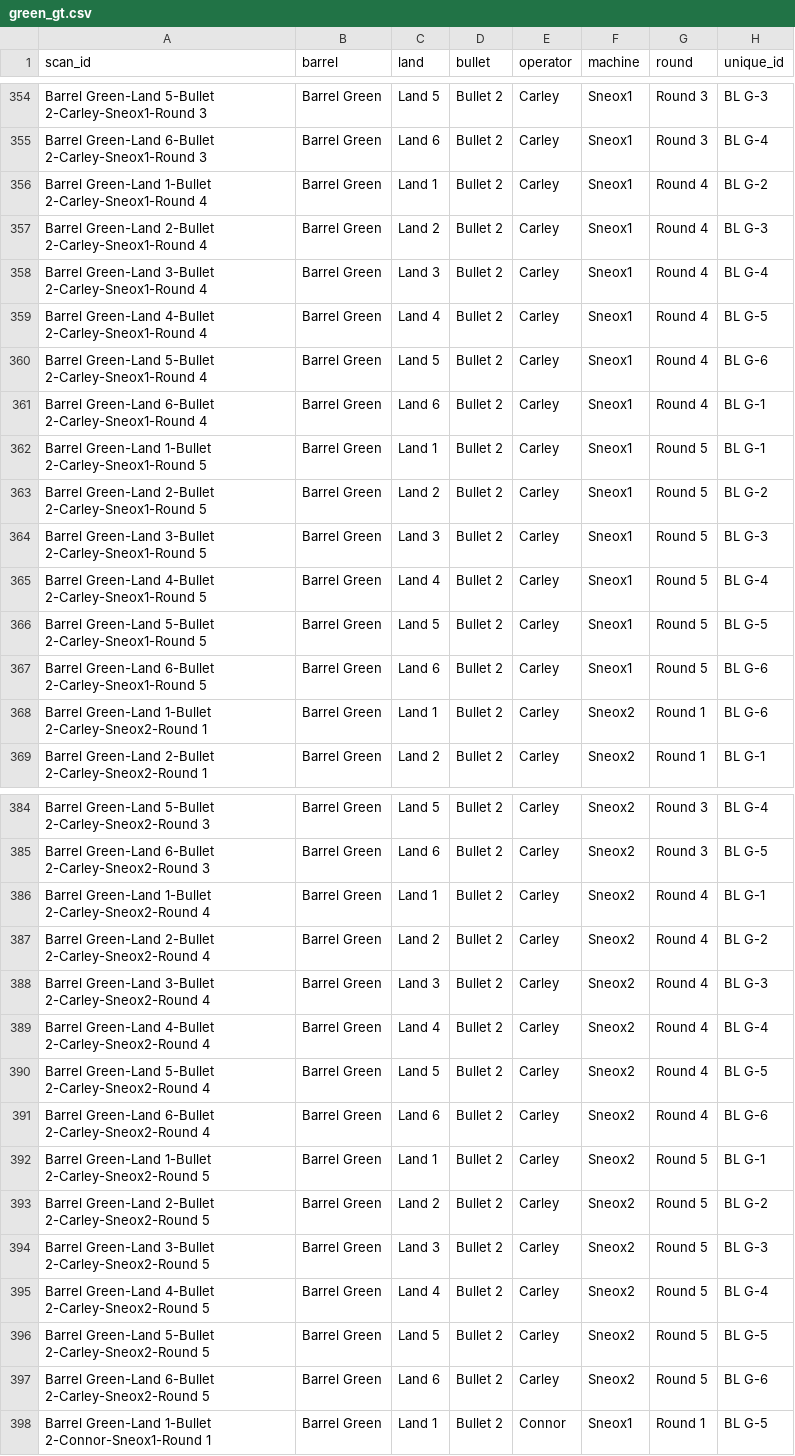
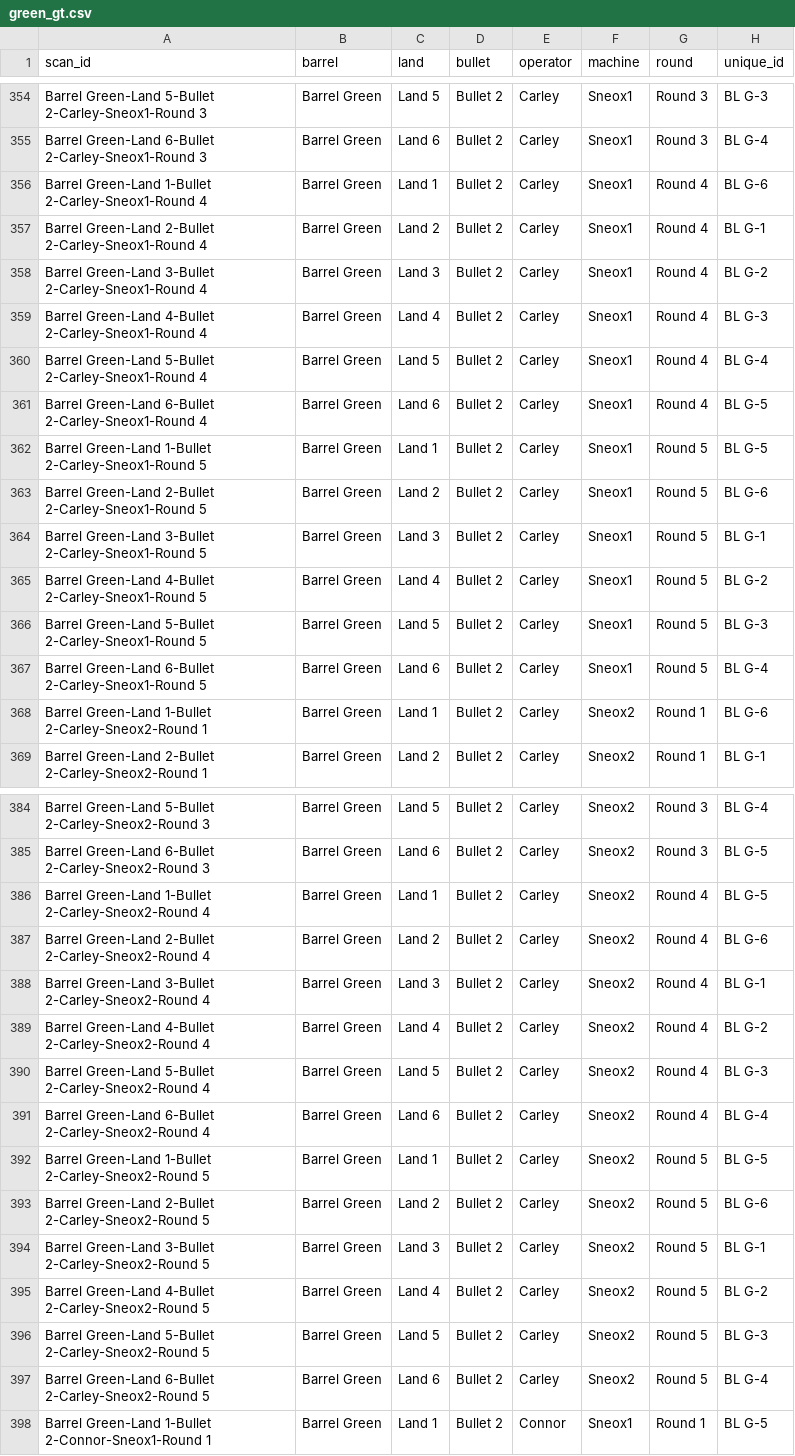
Before and after one commit to CSAFE-ISU/bullet-scan-variability, a CSV file: data/variability_scans/green_gt.csv, drawn as a sheet; only a part is shown, gaps mark what is left out; the diff covers the shown part only; the diff names each change by its address in the sheet, - before the commit and + after, or states it on an @@ line.

Commit message:
updated ground truth values - kiegan

```diff
--- a/data/variability_scans/green_gt.csv
+++ b/data/variability_scans/green_gt.csv
-H356 (unique_id): BL G-2
+H356 (unique_id): BL G-6
-H357 (unique_id): BL G-3
+H357 (unique_id): BL G-1
-H358 (unique_id): BL G-4
+H358 (unique_id): BL G-2
-H359 (unique_id): BL G-5
+H359 (unique_id): BL G-3
-H360 (unique_id): BL G-6
+H360 (unique_id): BL G-4
-H361:H362 (unique_id): BL G-1
+H361:H362 (unique_id): BL G-5
-H363 (unique_id): BL G-2
+H363 (unique_id): BL G-6
-H364 (unique_id): BL G-3
+H364 (unique_id): BL G-1
-H365 (unique_id): BL G-4
+H365 (unique_id): BL G-2
-H366 (unique_id): BL G-5
+H366 (unique_id): BL G-3
-H367 (unique_id): BL G-6
+H367 (unique_id): BL G-4
-H386 (unique_id): BL G-1
+H386 (unique_id): BL G-5
-H387 (unique_id): BL G-2
+H387 (unique_id): BL G-6
-H388 (unique_id): BL G-3
+H388 (unique_id): BL G-1
-H389 (unique_id): BL G-4
+H389 (unique_id): BL G-2
-H390 (unique_id): BL G-5
+H390 (unique_id): BL G-3
-H391 (unique_id): BL G-6
+H391 (unique_id): BL G-4
-H392 (unique_id): BL G-1
+H392 (unique_id): BL G-5
-H393 (unique_id): BL G-2
+H393 (unique_id): BL G-6
-H394 (unique_id): BL G-3
+H394 (unique_id): BL G-1
-H395 (unique_id): BL G-4
+H395 (unique_id): BL G-2
-H396 (unique_id): BL G-5
+H396 (unique_id): BL G-3
-H397 (unique_id): BL G-6
+H397 (unique_id): BL G-4
```
Also changed, not shown: 120 edited cells elsewhere in this file, data/variability_scans/orange_gt.csv, data/variability_scans/pink_gt.csv, 2 other files.
